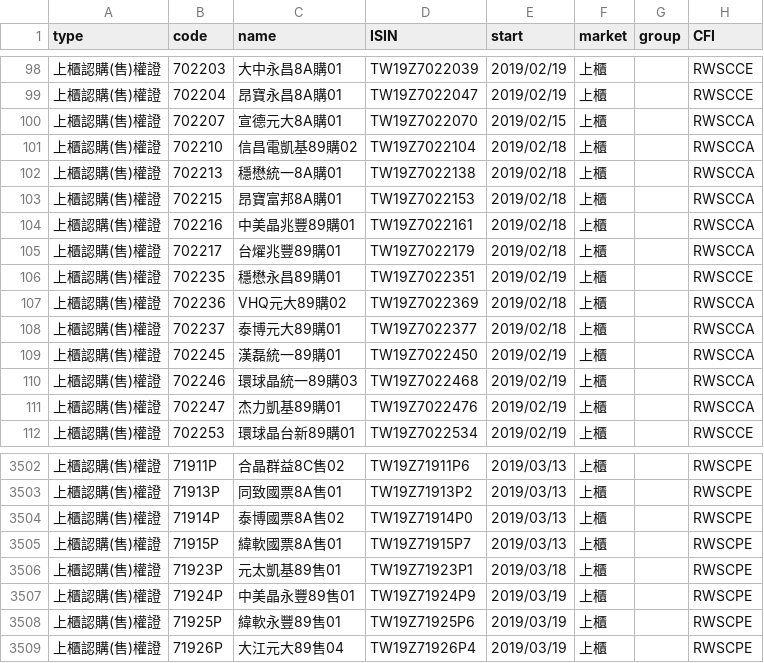
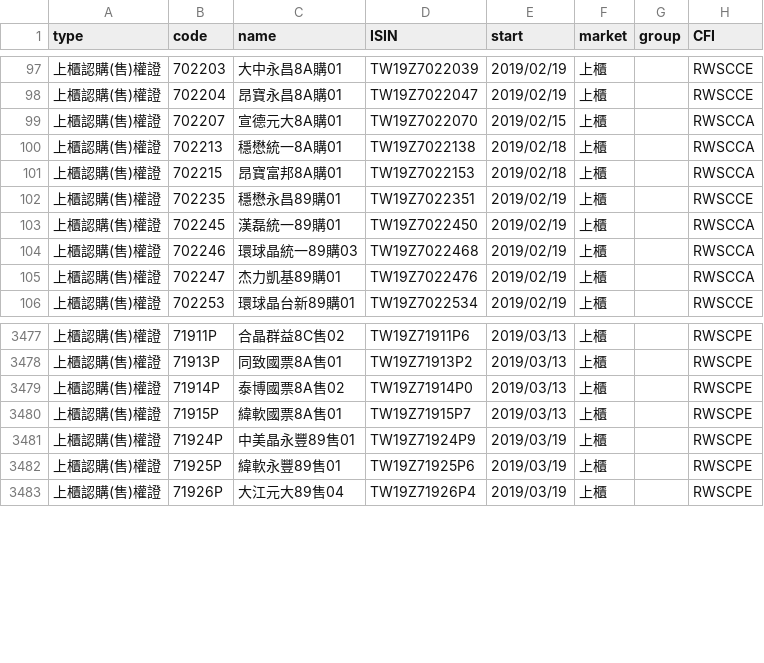
Before and after one commit to DengShunChen/twstock, a CSV file: twstock/codes/tpex_equities.csv, drawn as a sheet; only a part is shown, gaps mark what is left out; the diff covers the shown part only; the diff names each change by its address in the sheet, - before the commit and + after, or states it on an @@ line.

```diff
--- a/twstock/codes/tpex_equities.csv
+++ b/twstock/codes/tpex_equities.csv
-row 101: 上櫃認購(售)權證 | 702210 | 信昌電凱基89購02 | TW19Z7022104 | 2019/02/18 | 上櫃 |  | RWSCCA
-row 104: 上櫃認購(售)權證 | 702216 | 中美晶兆豐89購01 | TW19Z7022161 | 2019/02/18 | 上櫃 |  | RWSCCA
-row 105: 上櫃認購(售)權證 | 702217 | 台燿兆豐89購01 | TW19Z7022179 | 2019/02/18 | 上櫃 |  | RWSCCA
-row 107: 上櫃認購(售)權證 | 702236 | VHQ元大89購02 | TW19Z7022369 | 2019/02/18 | 上櫃 |  | RWSCCA
-row 108: 上櫃認購(售)權證 | 702237 | 泰博元大89購01 | TW19Z7022377 | 2019/02/18 | 上櫃 |  | RWSCCA
-row 3506: 上櫃認購(售)權證 | 71923P | 元太凱基89售01 | TW19Z71923P1 | 2019/03/18 | 上櫃 |  | RWSCPE
```
Also changed, not shown: 20 removed rows elsewhere in this file, 2 other files.
